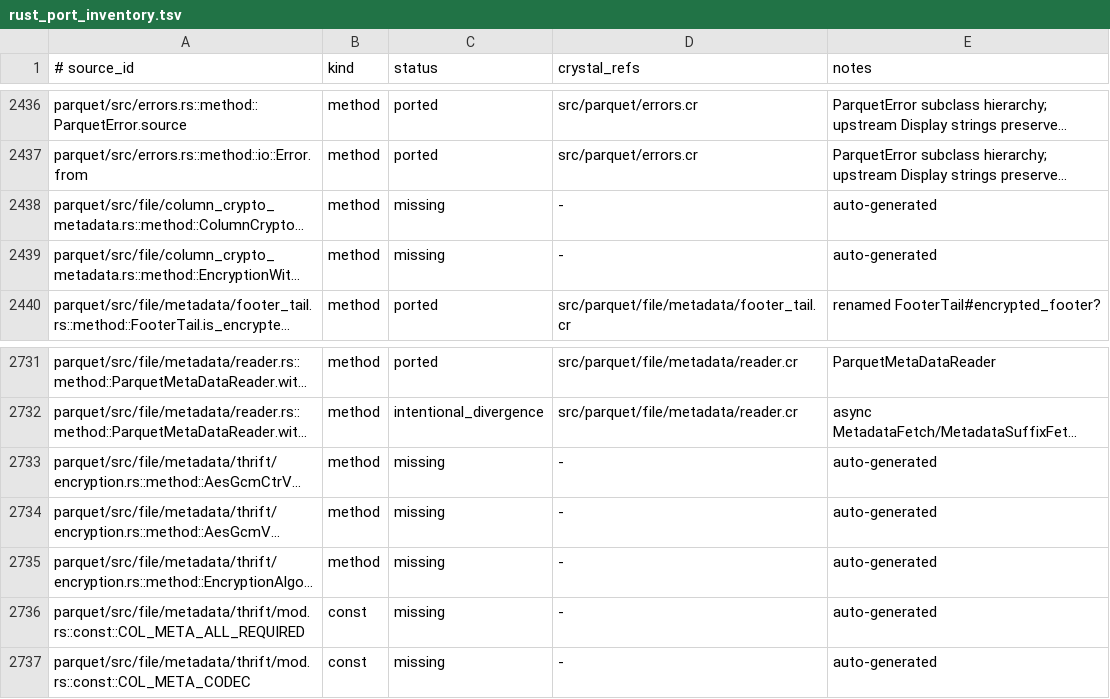
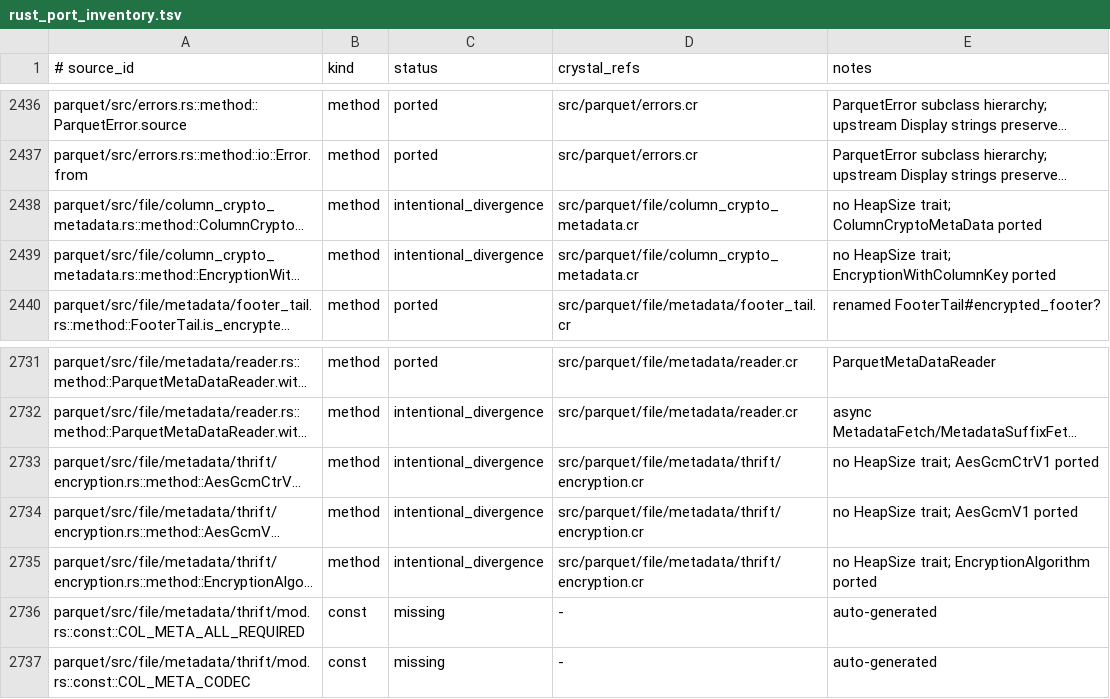
Before and after one commit to dsisnero/parquet-cr, a TSV file: plans/inventory/rust_port_inventory.tsv, drawn as a sheet; only a part is shown, gaps mark what is left out; long unchanged cells end in …; the diff names each change by its address in the sheet, - before the commit and + after, or states it on an @@ line.

Commit message:
port: parquet encryption thrift IDL
- Add `src/parquet/file/column_crypto_metadata.cr` (port of
  `file/column_crypto_metadata.rs`): `EncryptionWithColumnKey` (thrift struct)
  and the `ColumnCryptoMetaData` union (`ENCRYPTION_WITH_FOOTER_KEY` /
  `ENCRYPTION_WITH_COLUMN_KEY`).
- Add `src/parquet/file/metadata/thrift/encryption.cr` (port of
  `file/metadata/thrift/encryption.rs`): `AesGcmV1`, `AesGcmCtrV1`, the
  `EncryptionAlgorithm` union, and `FileCryptoMetaData`.
- Specs: port `test_column_crypto_roundtrip` plus compact-protocol round-trips
  for the algorithm union / file crypto metadata and empty-union rejection.
  TDD: specs written first, then the IDL.
- Divergences: payload unions are `struct` + `Kind` + payload (Crystal has no
  enums with payloads), matching `ColumnOrder`/`Compression`; `HeapSize` is not
  ported; the encrypted-footer reading helpers
  (`row_group_from_encrypted_thrift`/`parquet_metadata_with_encryption`/
  `get_file_decryptor`) are deferred with the properties/AAD layer.
- Ledger: 5 `HeapSize` rows -> `intentional_divergence`; `plans/parity.md`
  Where-we-are refreshed (Phase 3.4b IDL done; next is 3.4c properties/AAD +
  file integration).

New files: src/parquet/file/column_crypto_metadata.cr,
src/parquet/file/metadata/thrift/encryption.cr,
spec/parquet/file/column_crypto_metadata_spec.cr,
spec/parquet/file/metadata/encryption_spec.cr.

Gates: make lint (111 files, 0 failures); make test (756 examples, 0 failures).

apache/arrow-rs 60.0.0 (ef1fa157977633f0ba21aa921f9ef3d5c669235b)

```diff
--- a/plans/inventory/rust_port_inventory.tsv
+++ b/plans/inventory/rust_port_inventory.tsv
-C2438:C2439 (status): missing
+C2438:C2439 (status): intentional_divergence
-D2438:D2439 (crystal_refs): -
+D2438:D2439 (crystal_refs): src/parquet/file/column_crypto_metadata.cr
-E2438 (notes): auto-generated
+E2438 (notes): no HeapSize trait; ColumnCryptoMetaData ported
-E2439 (notes): auto-generated
+E2439 (notes): no HeapSize trait; EncryptionWithColumnKey ported
-C2733:C2735 (status): missing
+C2733:C2735 (status): intentional_divergence
-D2733:D2735 (crystal_refs): -
+D2733:D2735 (crystal_refs): src/parquet/file/metadata/thrift/encryption.cr
-E2733 (notes): auto-generated
+E2733 (notes): no HeapSize trait; AesGcmCtrV1 ported
-E2734 (notes): auto-generated
+E2734 (notes): no HeapSize trait; AesGcmV1 ported
-E2735 (notes): auto-generated
+E2735 (notes): no HeapSize trait; EncryptionAlgorithm ported
```
Also changed, not shown: 6 other files.
